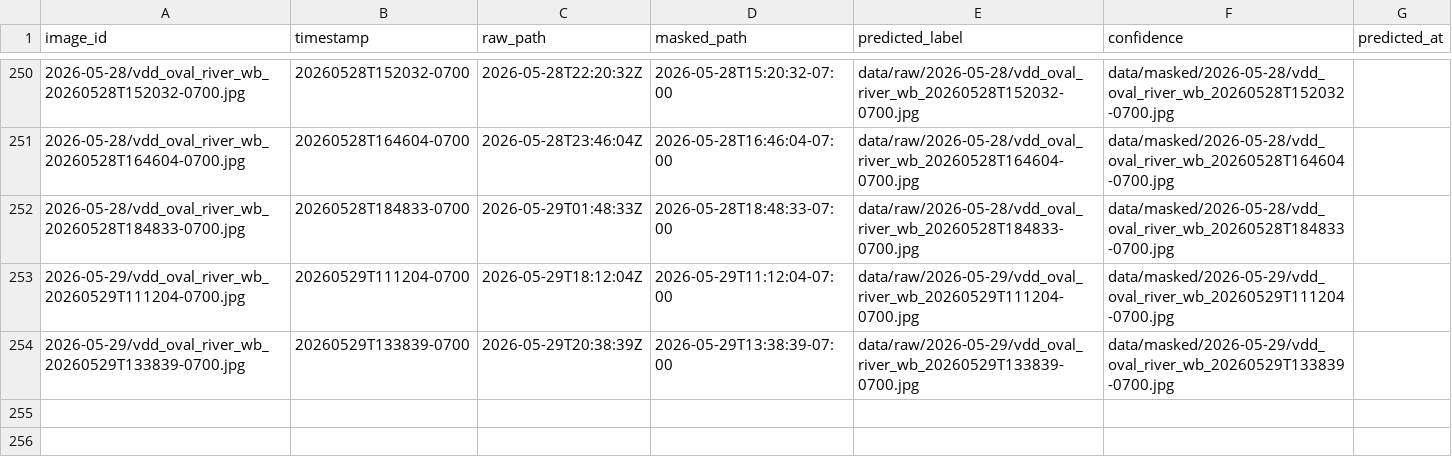
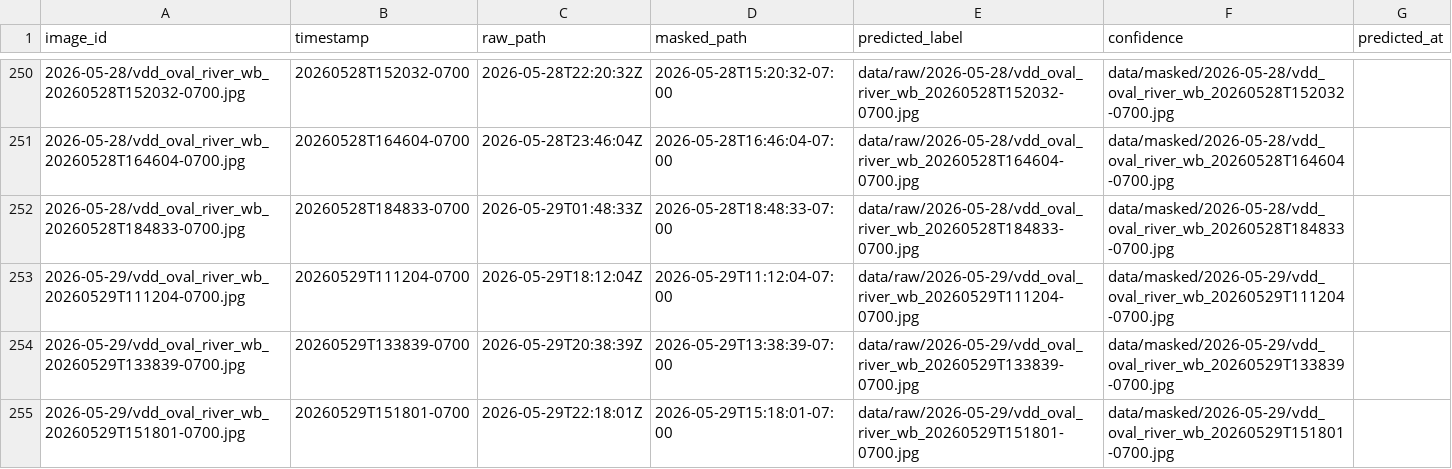
Before and after one commit to booooorb/2334-Oval-and-River-Soccer-Field-Activity-Detector, a CSV file: processed_captures.csv, drawn as a sheet; only a part is shown, gaps mark what is left out.

```diff
--- a/processed_captures.csv
+++ b/processed_captures.csv
@@ -254 +254,2 @@ image_id,timestamp,raw_path,masked_path,predicted_label,confidence,predicted_at
 2026-05-29/vdd_oval_river_wb_20260529T133839-0700.jpg,20260529T133839-0700,2026-05-29T20:38:39Z,2026-05-29T13:38:39-07:00,data/raw/2026-05-29/vdd_oval_river_wb_20260529T133839-0700.jpg,data/masked/2026-05-29/vdd_oval_river_wb_20260529T133839-0700.jpg,,,
+2026-05-29/vdd_oval_river_wb_20260529T151801-0700.jpg,20260529T151801-0700,2026-05-29T22:18:01Z,2026-05-29T15:18:01-07:00,data/raw/2026-05-29/vdd_oval_river_wb_20260529T151801-0700.jpg,data/masked/2026-05-29/vdd_oval_river_wb_20260529T151801-0700.jpg,,,
```
Also changed, not shown: 1 other file.
